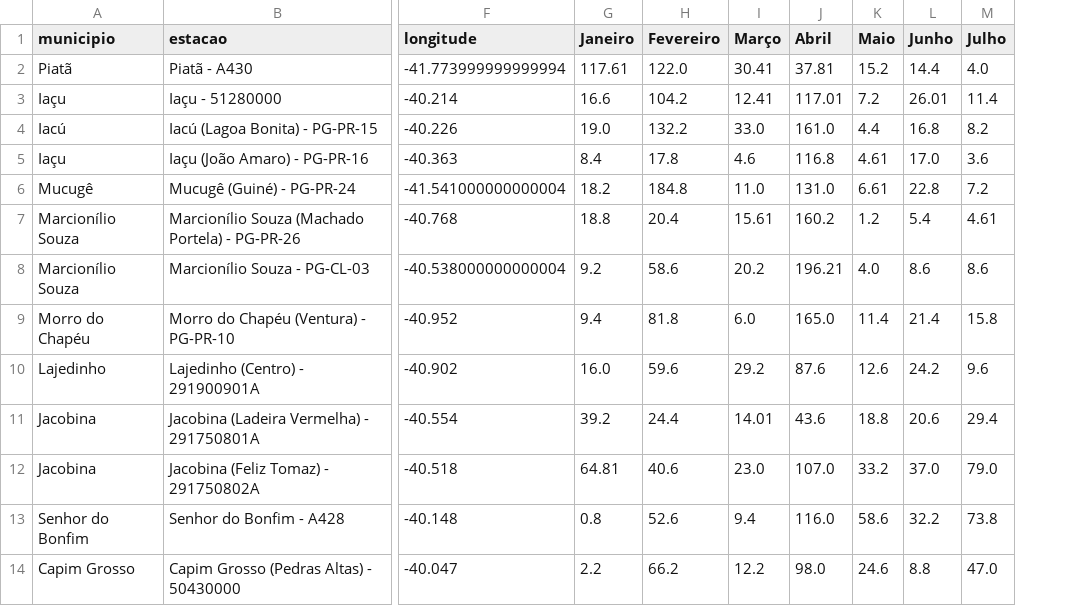
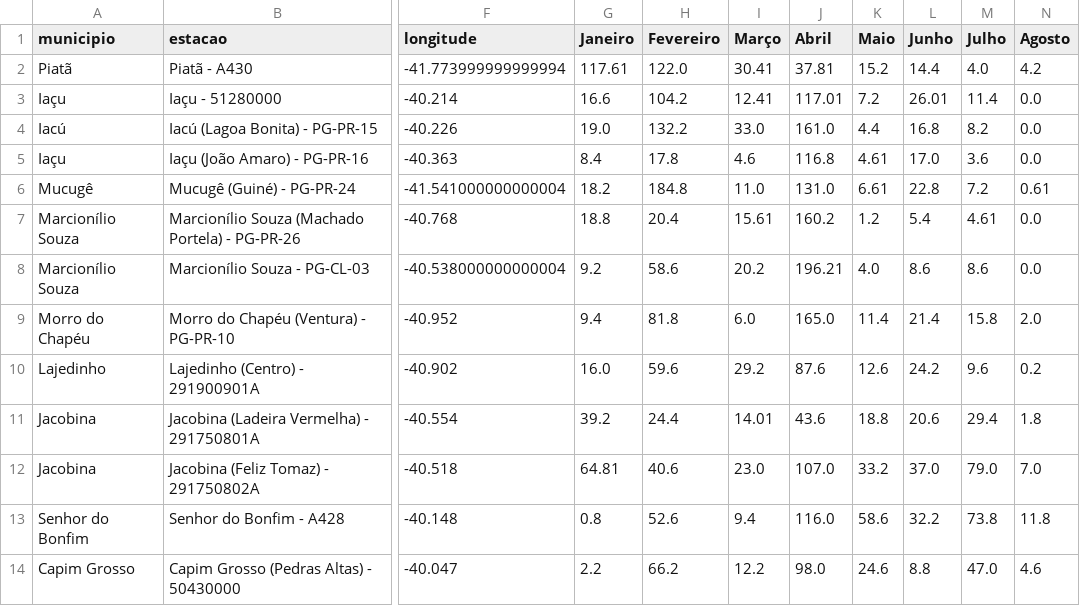
Before and after one commit to SantiagoAmaral/monitoramento1, a CSV file: dados/mensal/2021.csv, drawn as a sheet; only a part is shown, gaps mark what is left out; the diff names each change by its address in the sheet, - before the commit and + after, or states it on an @@ line.

Commit message:
Add files via upload

```diff
--- a/dados/mensal/2021.csv
+++ b/dados/mensal/2021.csv
+column N (Agosto), rows 2-14: 4.2 | 0.0 | 0.0 | 0.0 | 0.61 | 0.0 | 0.0 | 2.0 | 0.2 | 1.8 | 7.0 | 11.8 | 4.6
```
